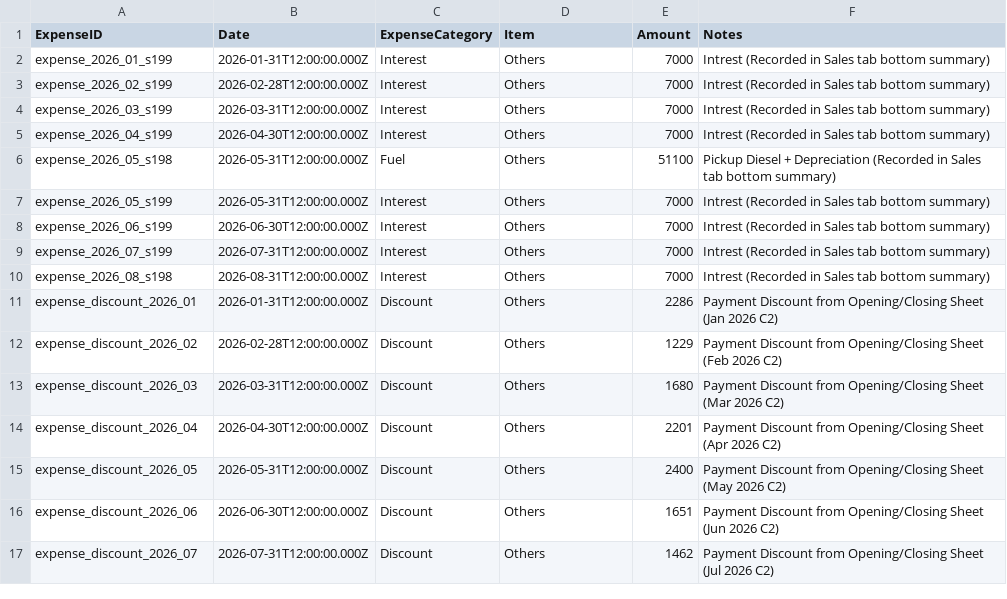
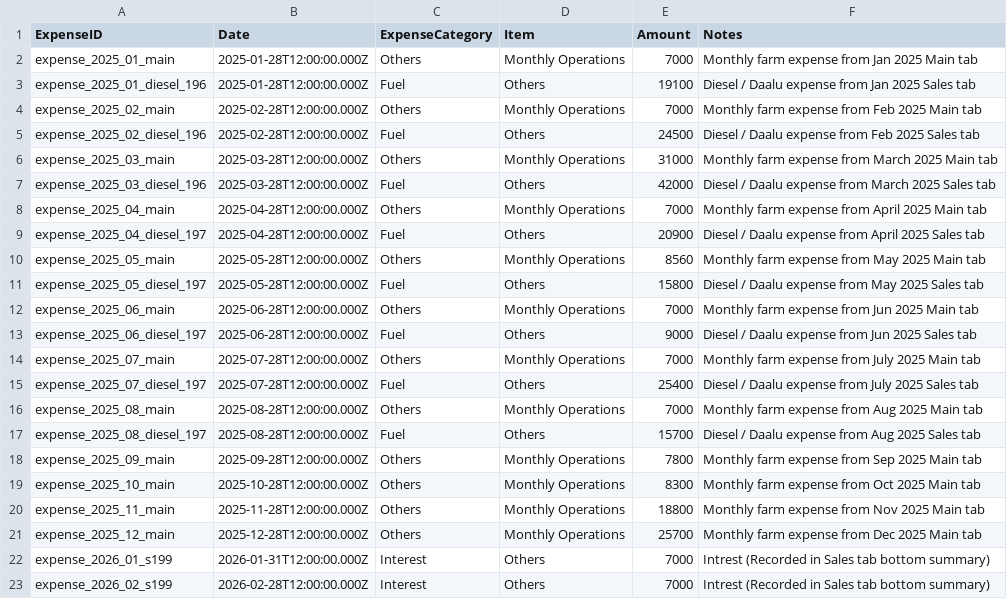
Before and after one commit to vinoddangi/HaySales, a CSV file: script/data/backups/expenses.csv, drawn as a sheet; only a part is shown; the shorter side is filled out with more unchanged rows; the diff names each change by its address in the sheet, - before the commit and + after, or states it on an @@ line.

Commit message:
feat: ingest and reconcile 2025 historical data and 2024 opening dues

```diff
--- a/script/data/backups/expenses.csv
+++ b/script/data/backups/expenses.csv
+row 2: expense_2025_01_main | 2025-01-28T12:00:00.000Z | Others | Monthly Operations | 7000 | Monthly farm expense from Jan 2025 Main tab
+row 3: expense_2025_01_diesel_196 | 2025-01-28T12:00:00.000Z | Fuel | Others | 19100 | Diesel / Daalu expense from Jan 2025 Sales tab
+row 4: expense_2025_02_main | 2025-02-28T12:00:00.000Z | Others | Monthly Operations | 7000 | Monthly farm expense from Feb 2025 Main tab
+row 5: expense_2025_02_diesel_196 | 2025-02-28T12:00:00.000Z | Fuel | Others | 24500 | Diesel / Daalu expense from Feb 2025 Sales tab
+row 6: expense_2025_03_main | 2025-03-28T12:00:00.000Z | Others | Monthly Operations | 31000 | Monthly farm expense from March 2025 Main tab
+row 7: expense_2025_03_diesel_196 | 2025-03-28T12:00:00.000Z | Fuel | Others | 42000 | Diesel / Daalu expense from March 2025 Sales tab
+row 8: expense_2025_04_main | 2025-04-28T12:00:00.000Z | Others | Monthly Operations | 7000 | Monthly farm expense from April 2025 Main tab
+row 9: expense_2025_04_diesel_197 | 2025-04-28T12:00:00.000Z | Fuel | Others | 20900 | Diesel / Daalu expense from April 2025 Sales tab
+row 10: expense_2025_05_main | 2025-05-28T12:00:00.000Z | Others | Monthly Operations | 8560 | Monthly farm expense from May 2025 Main tab
+row 11: expense_2025_05_diesel_197 | 2025-05-28T12:00:00.000Z | Fuel | Others | 15800 | Diesel / Daalu expense from May 2025 Sales tab
+row 12: expense_2025_06_main | 2025-06-28T12:00:00.000Z | Others | Monthly Operations | 7000 | Monthly farm expense from Jun 2025 Main tab
+row 13: expense_2025_06_diesel_197 | 2025-06-28T12:00:00.000Z | Fuel | Others | 9000 | Diesel / Daalu expense from Jun 2025 Sales tab
+row 14: expense_2025_07_main | 2025-07-28T12:00:00.000Z | Others | Monthly Operations | 7000 | Monthly farm expense from July 2025 Main tab
+row 15: expense_2025_07_diesel_197 | 2025-07-28T12:00:00.000Z | Fuel | Others | 25400 | Diesel / Daalu expense from July 2025 Sales tab
+row 16: expense_2025_08_main | 2025-08-28T12:00:00.000Z | Others | Monthly Operations | 7000 | Monthly farm expense from Aug 2025 Main tab
+row 17: expense_2025_08_diesel_197 | 2025-08-28T12:00:00.000Z | Fuel | Others | 15700 | Diesel / Daalu expense from Aug 2025 Sales tab
+row 18: expense_2025_09_main | 2025-09-28T12:00:00.000Z | Others | Monthly Operations | 7800 | Monthly farm expense from Sep 2025 Main tab
+row 19: expense_2025_10_main | 2025-10-28T12:00:00.000Z | Others | Monthly Operations | 8300 | Monthly farm expense from Oct 2025 Main tab
+row 20: expense_2025_11_main | 2025-11-28T12:00:00.000Z | Others | Monthly Operations | 18800 | Monthly farm expense from Nov 2025 Main tab
+row 21: expense_2025_12_main | 2025-12-28T12:00:00.000Z | Others | Monthly Operations | 25700 | Monthly farm expense from Dec 2025 Main tab
```
Also changed, not shown: script/data/backups/monthly_rollout.csv, 11 other files.
